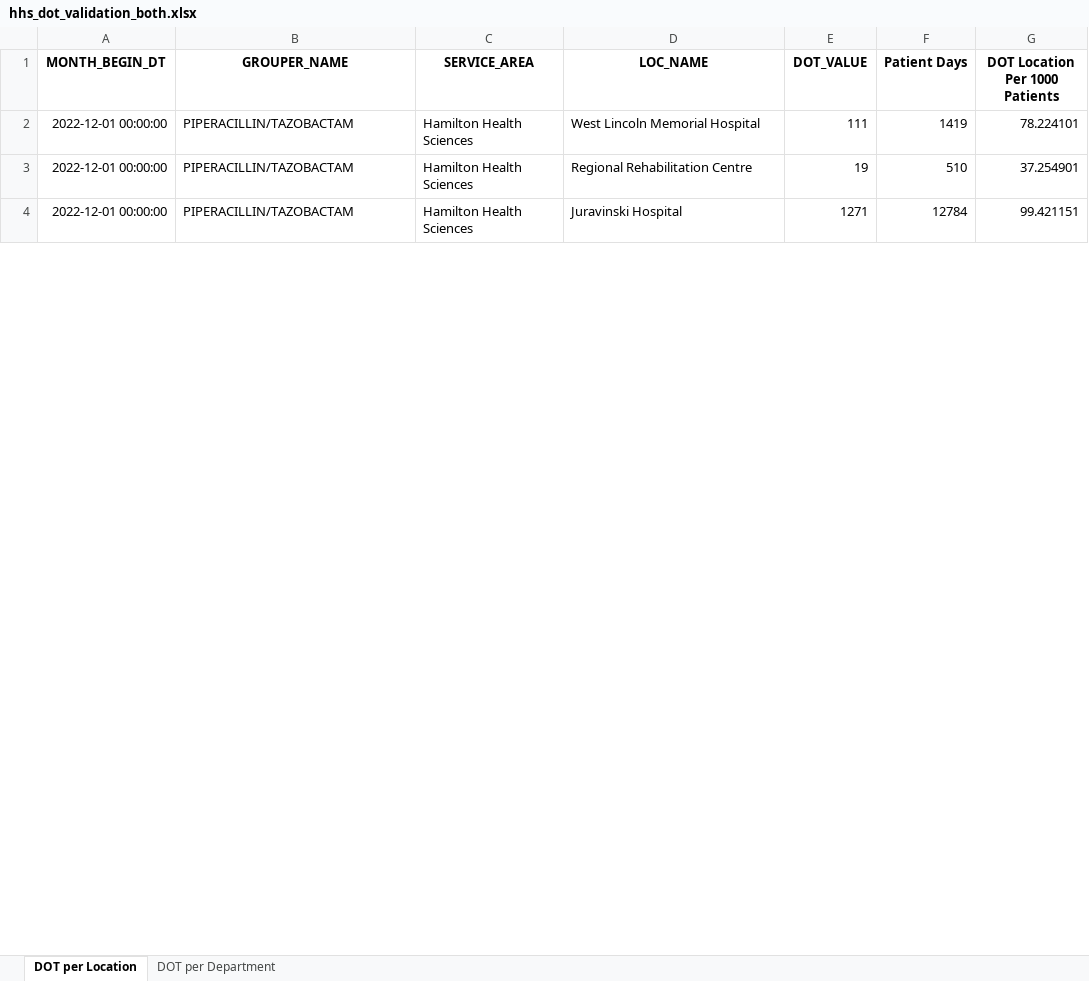
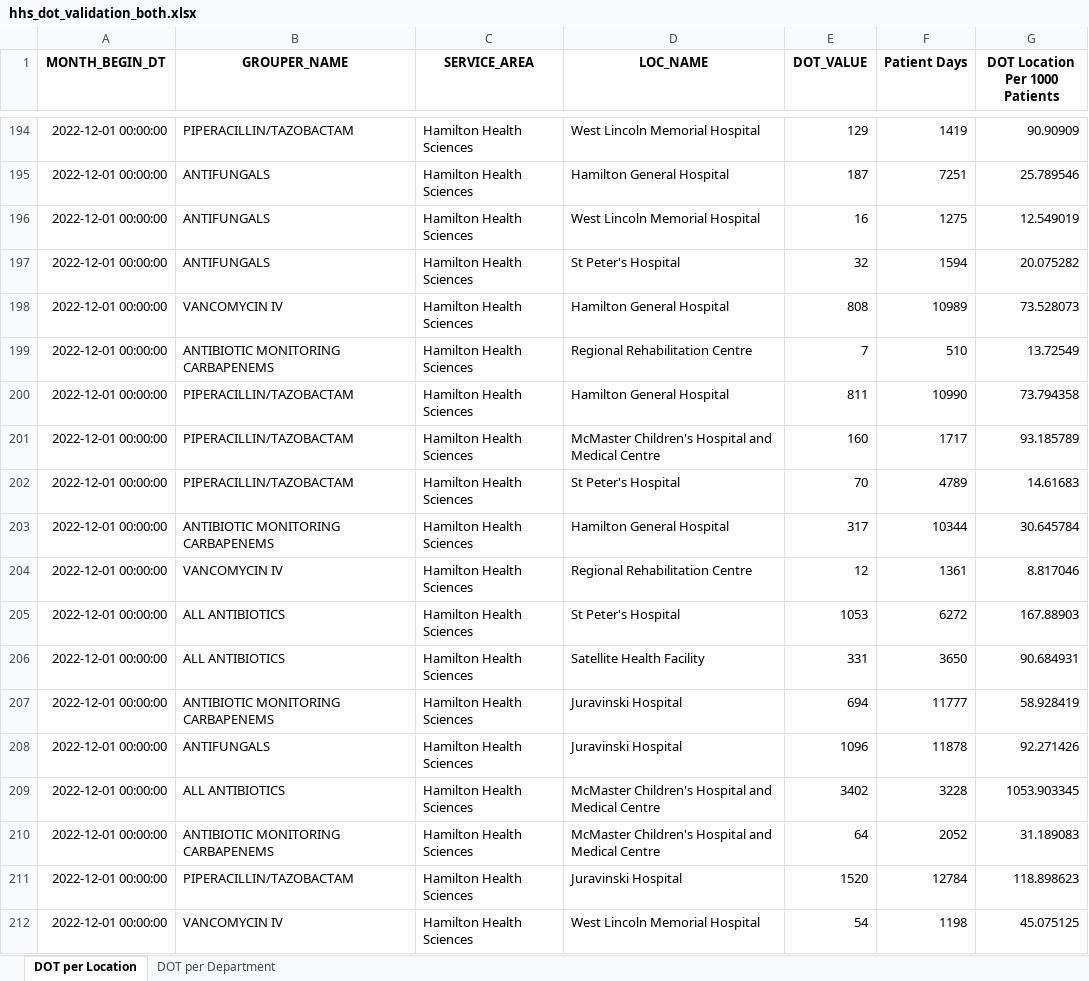
Before and after one commit to gaolin1/ID_submission, an Excel workbook: hhs_dot_validation_both.xlsx, sheet DOT per Location, drawn as a sheet; only a part is shown, gaps mark what is left out; values as stored, in another font and other column widths than the file's, no borders; addresses are those after the commit; the diff covers the shown part only; the diff names each change by its address in the sheet, - before the commit and + after, or states it on an @@ line.

```diff
--- a/hhs_dot_validation_both.xlsx (sheet DOT per Location)
+++ b/hhs_dot_validation_both.xlsx (sheet DOT per Location)
-E194 (DOT_VALUE): 111
+E194 (DOT_VALUE): 129
-G194 (DOT Location Per 1000 Patients): 78.224101
+G194 (DOT Location Per 1000 Patients): 90.90909
+row 195: 2022-12-01 00:00:00 | ANTIFUNGALS | Hamilton Health Sciences | Hamilton General Hospital | 187 | 7251 | 25.789546
+row 196: 2022-12-01 00:00:00 | ANTIFUNGALS | Hamilton Health Sciences | West Lincoln Memorial Hospital | 16 | 1275 | 12.549019
+row 197: 2022-12-01 00:00:00 | ANTIFUNGALS | Hamilton Health Sciences | St Peter's Hospital | 32 | 1594 | 20.075282
+row 198: 2022-12-01 00:00:00 | VANCOMYCIN IV | Hamilton Health Sciences | Hamilton General Hospital | 808 | 10989 | 73.528073
-B199 (GROUPER_NAME): PIPERACILLIN/TAZOBACTAM
+B199 (GROUPER_NAME): ANTIBIOTIC MONITORING CARBAPENEMS
-E199 (DOT_VALUE): 19
+E199 (DOT_VALUE): 7
-G199 (DOT Location Per 1000 Patients): 37.254901
+G199 (DOT Location Per 1000 Patients): 13.72549
+row 200: 2022-12-01 00:00:00 | PIPERACILLIN/TAZOBACTAM | Hamilton Health Sciences | Hamilton General Hospital | 811 | 10990 | 73.794358
+row 201: 2022-12-01 00:00:00 | PIPERACILLIN/TAZOBACTAM | Hamilton Health Sciences | McMaster Children's Hospital and Medical Centre | 160 | 1717 | 93.185789
+row 202: 2022-12-01 00:00:00 | PIPERACILLIN/TAZOBACTAM | Hamilton Health Sciences | St Peter's Hospital | 70 | 4789 | 14.61683
+row 203: 2022-12-01 00:00:00 | ANTIBIOTIC MONITORING CARBAPENEMS | Hamilton Health Sciences | Hamilton General Hospital | 317 | 10344 | 30.645784
+row 204: 2022-12-01 00:00:00 | VANCOMYCIN IV | Hamilton Health Sciences | Regional Rehabilitation Centre | 12 | 1361 | 8.817046
+row 205: 2022-12-01 00:00:00 | ALL ANTIBIOTICS | Hamilton Health Sciences | St Peter's Hospital | 1053 | 6272 | 167.88903
+row 206: 2022-12-01 00:00:00 | ALL ANTIBIOTICS | Hamilton Health Sciences | Satellite Health Facility | 331 | 3650 | 90.684931
+row 207: 2022-12-01 00:00:00 | ANTIBIOTIC MONITORING CARBAPENEMS | Hamilton Health Sciences | Juravinski Hospital | 694 | 11777 | 58.928419
+row 208: 2022-12-01 00:00:00 | ANTIFUNGALS | Hamilton Health Sciences | Juravinski Hospital | 1096 | 11878 | 92.271426
+row 209: 2022-12-01 00:00:00 | ALL ANTIBIOTICS | Hamilton Health Sciences | McMaster Children's Hospital and Medical Centre | 3402 | 3228 | 1053.903345
+row 210: 2022-12-01 00:00:00 | ANTIBIOTIC MONITORING CARBAPENEMS | Hamilton Health Sciences | McMaster Children's Hospital and Medical Centre | 64 | 2052 | 31.189083
-E211 (DOT_VALUE): 1271
+E211 (DOT_VALUE): 1520
-G211 (DOT Location Per 1000 Patients): 99.421151
+G211 (DOT Location Per 1000 Patients): 118.898623
+row 212: 2022-12-01 00:00:00 | VANCOMYCIN IV | Hamilton Health Sciences | West Lincoln Memorial Hospital | 54 | 1198 | 45.075125
```
Also changed, not shown: 225 added rows and 26 edited cells elsewhere in this sheet, sheet DOT per Department, 11 other files.
